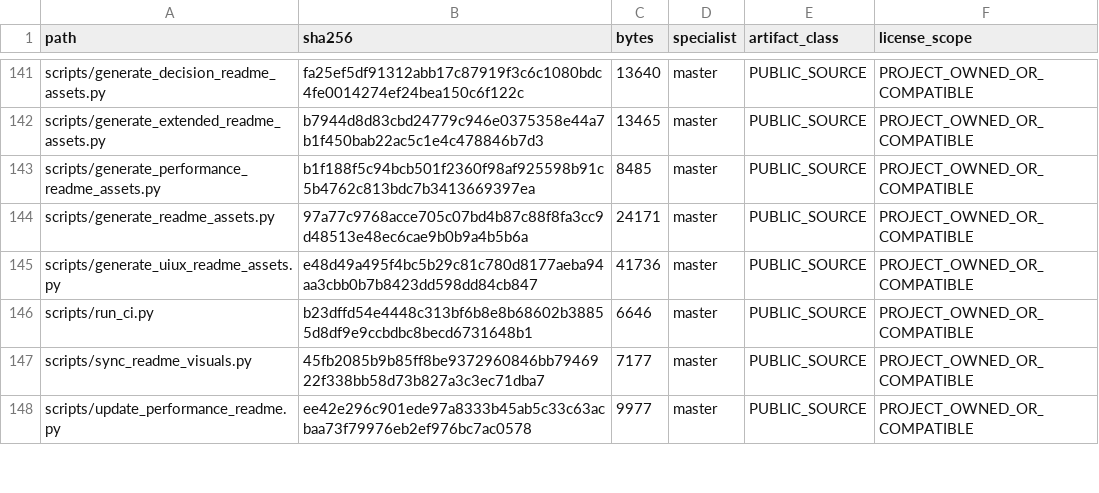
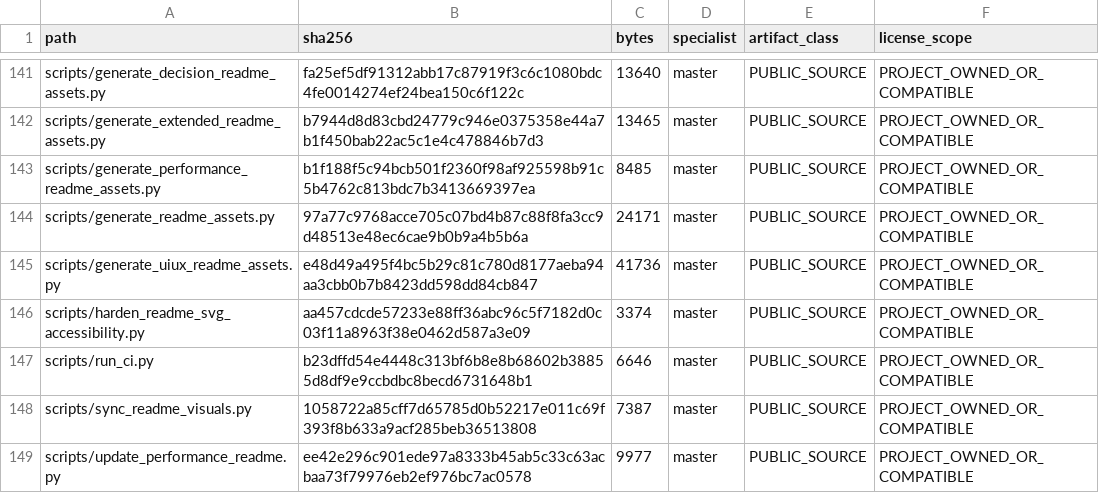
Before and after one commit to SUNHAOJUN22/TSAO-PROCESSING-SKILL, a TSV file: reports/SOURCE_CORE_MANIFEST.tsv, drawn as a sheet; only a part is shown, gaps mark what is left out; the diff covers the shown part only.

```diff
--- a/reports/SOURCE_CORE_MANIFEST.tsv
+++ b/reports/SOURCE_CORE_MANIFEST.tsv
@@ -145,4 +145,5 @@ scripts/generate_readme_assets.py	97a77c9768acce705c07bd4b87c88f8fa3cc9d48513e48
 scripts/generate_uiux_readme_assets.py	e48d49a495f4bc5b29c81c780d8177aeba94aa3cbb0b7b8423dd598dd84cb847	41736	master	PUBLIC_SOURCE	PROJECT_OWNED_OR_COMPATIBLE
+scripts/harden_readme_svg_accessibility.py	aa457cdcde57233e88ff36abc96c5f7182d0c03f11a8963f38e0462d587a3e09	3374	master	PUBLIC_SOURCE	PROJECT_OWNED_OR_COMPATIBLE
 scripts/run_ci.py	b23dffd54e4448c313bf6b8e8b68602b38855d8df9e9ccbdbc8becd6731648b1	6646	master	PUBLIC_SOURCE	PROJECT_OWNED_OR_COMPATIBLE
-scripts/sync_readme_visuals.py	45fb2085b9b85ff8be9372960846bb7946922f338bb58d73b827a3c3ec71dba7	7177	master	PUBLIC_SOURCE	PROJECT_OWNED_OR_COMPATIBLE
+scripts/sync_readme_visuals.py	1058722a85cff7d65785d0b52217e011c69f393f8b633a9acf285beb36513808	7387	master	PUBLIC_SOURCE	PROJECT_OWNED_OR_COMPATIBLE
 scripts/update_performance_readme.py	ee42e296c901ede97a8333b45ab5c33c63acbaa73f79976eb2ef976bc7ac0578	9977	master	PUBLIC_SOURCE	PROJECT_OWNED_OR_COMPATIBLE
```
Also changed, not shown: 2 added rows and 50 edited cells elsewhere in this file, 27 other files.
